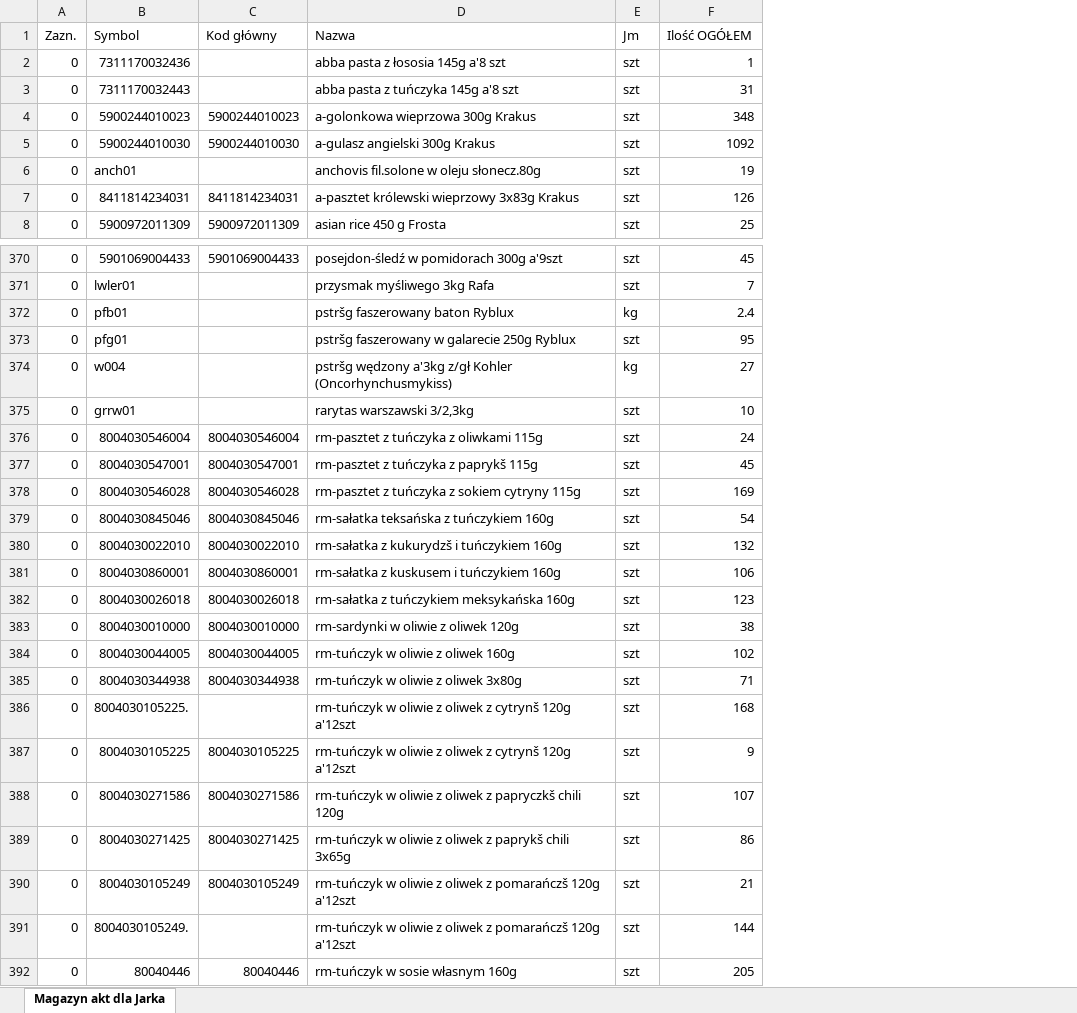
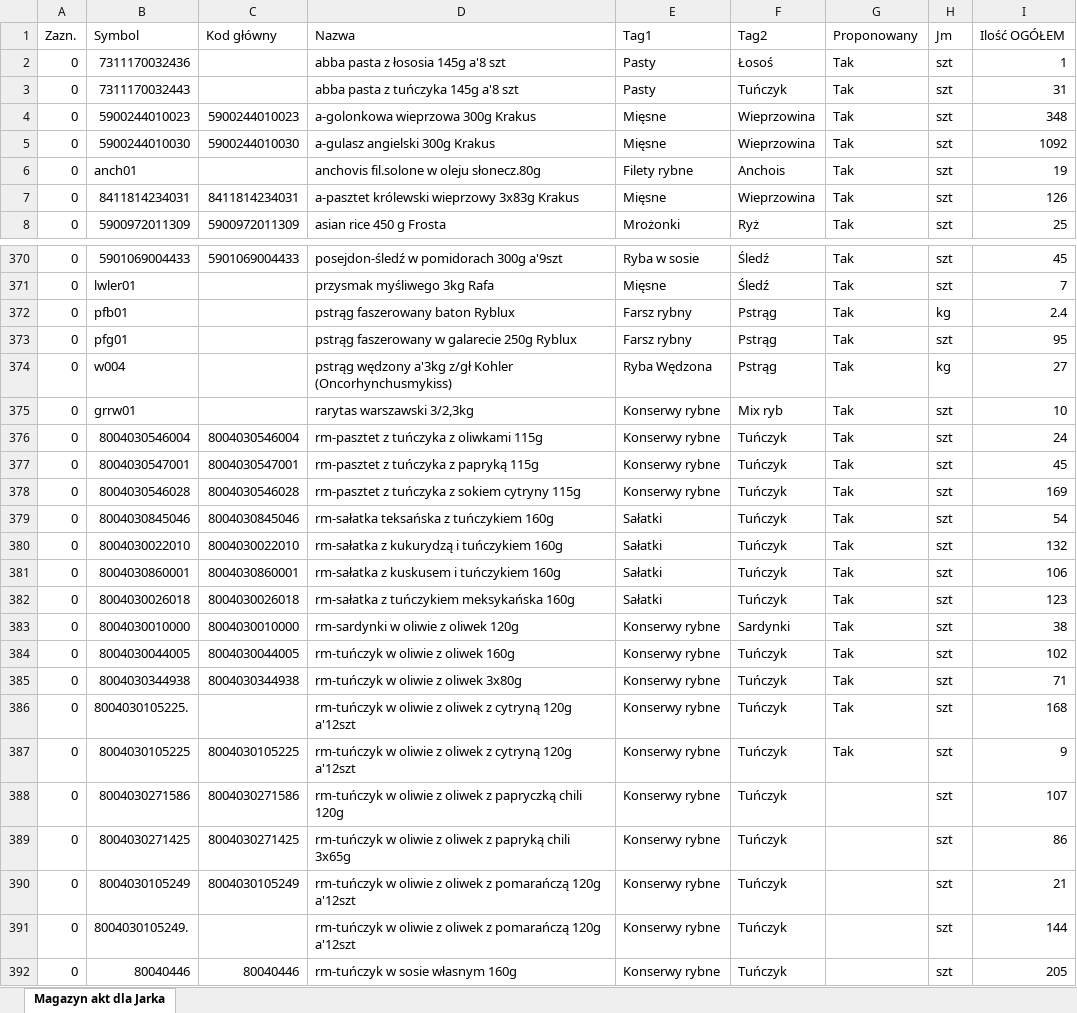
Before and after one commit to TooughSituation/akwen-web, an Excel workbook: public/data/produkty.xlsx, sheet Magazyn akt dla Jarka, drawn as a sheet; only a part is shown, gaps mark what is left out; values as stored, in another font and other column widths than the file's, no borders; the diff covers the shown part only; the diff names each change by its address in the sheet, - before the commit and + after, or states it on an @@ line.

```diff
--- a/public/data/produkty.xlsx (sheet Magazyn akt dla Jarka)
+++ b/public/data/produkty.xlsx (sheet Magazyn akt dla Jarka)
+column E (Tag1), rows 2-8: Pasty | Pasty | Mięsne | Mięsne | Filety rybne | Mięsne | Mrożonki; rows 370-392: Ryba w sosie | Mięsne | Farsz rybny | Farsz rybny | Ryba Wędzona | Konserwy rybne | Konserwy rybne | Konserwy rybne | Konserwy rybne | Sałatki | Sałatki | Sałatki | Sałatki | Konserwy rybne | Konserwy rybne | Konserwy rybne | Konserwy rybne | Konserwy rybne | Konserwy rybne | Konserwy rybne | Konserwy rybne | Konserwy rybne | Konserwy rybne
+column F (Tag2), rows 2-8: Łosoś | Tuńczyk | Wieprzowina | Wieprzowina | Anchois | Wieprzowina | Ryż; rows 370-392: Śledź | Śledź | Pstrąg | Pstrąg | Pstrąg | Mix ryb | Tuńczyk | Tuńczyk | Tuńczyk | Tuńczyk | Tuńczyk | Tuńczyk | Tuńczyk | Sardynki | Tuńczyk | Tuńczyk | Tuńczyk | Tuńczyk | Tuńczyk | Tuńczyk | Tuńczyk | Tuńczyk | Tuńczyk
+column G (Proponowany), rows 2-8: all Tak; rows 370-387: all Tak
-D372 (Nazwa): pstršg faszerowany baton Ryblux
+D372 (Nazwa): pstrąg faszerowany baton Ryblux
-D373 (Nazwa): pstršg faszerowany w galarecie 250g Ryblux
+D373 (Nazwa): pstrąg faszerowany w galarecie 250g Ryblux
-D374 (Nazwa): pstršg wędzony a'3kg…
+D374 (Nazwa): pstrąg wędzony a'3kg…
-D377 (Nazwa): rm-pasztet z tuńczyka z paprykš 115g
+D377 (Nazwa): rm-pasztet z tuńczyka z papryką 115g
-D380 (Nazwa): rm-sałatka z kukurydzš i tuńczykiem 160g
+D380 (Nazwa): rm-sałatka z kukurydzą i tuńczykiem 160g
-D386:D387 (Nazwa): …oliwek z cytrynš 120g a'12szt
+D386:D387 (Nazwa): …oliwek z cytryną 120g a'12szt
-D388 (Nazwa): …oliwek z papryczkš chili 120g
+D388 (Nazwa): …oliwek z papryczką chili 120g
-D389 (Nazwa): …oliwek z paprykš chili 3x65g
+D389 (Nazwa): …oliwek z papryką chili 3x65g
-D390:D391 (Nazwa): …oliwek z pomarańczš 120g a'12szt
+D390:D391 (Nazwa): …oliwek z pomarańczą 120g a'12szt
```
Also changed, not shown: 1 added row and 49 edited cells elsewhere in this sheet, 12 other files.
